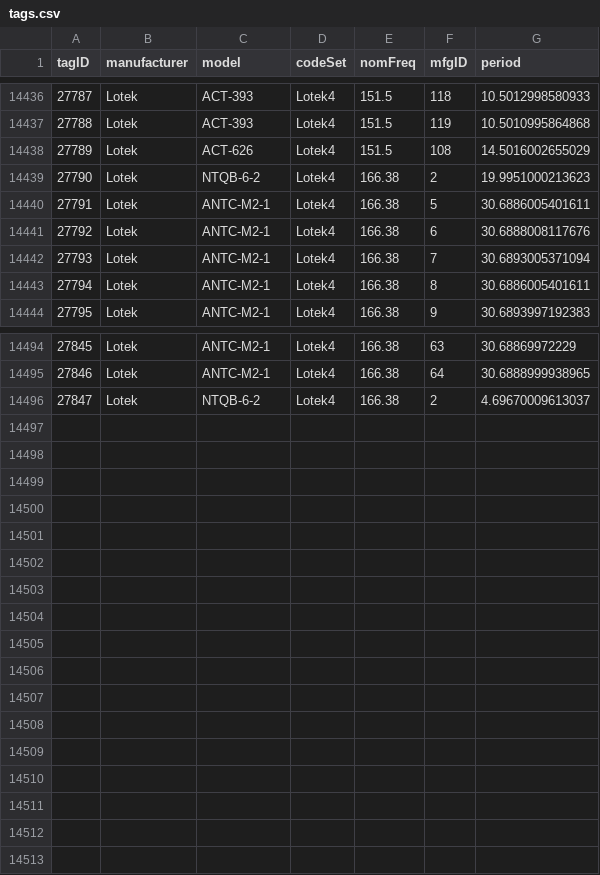
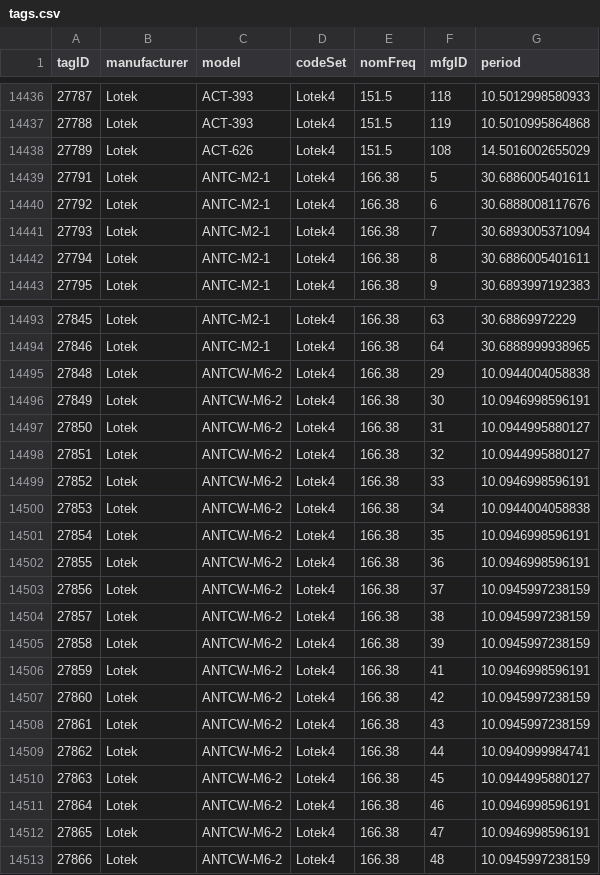
Before and after one commit to jbrzusto/motus-metadata-history, a CSV file: tags.csv, drawn as a sheet; only a part is shown, gaps mark what is left out; removed rows and columns are numbered as before the commit, all else as after; the diff names each change by its address in the sheet, - before the commit and + after, or states it on an @@ line.

```diff
--- a/tags.csv
+++ b/tags.csv
-row 14439: 27790 | Lotek | NTQB-6-2 | Lotek4 | 166.38 | 2 | 19.9951000213623
@@ column A (tagID) renumbered in row 14495 @@
-C14495 (model): NTQB-6-2
+C14495 (model): ANTCW-M6-2
-F14495 (mfgID): 2
+F14495 (mfgID): 29
-G14495 (period): 4.69670009613037
+G14495 (period): 10.0944004058838
+row 14496: 27849 | Lotek | ANTCW-M6-2 | Lotek4 | 166.38 | 30 | 10.0946998596191
+row 14497: 27850 | Lotek | ANTCW-M6-2 | Lotek4 | 166.38 | 31 | 10.0944995880127
+row 14498: 27851 | Lotek | ANTCW-M6-2 | Lotek4 | 166.38 | 32 | 10.0944995880127
+row 14499: 27852 | Lotek | ANTCW-M6-2 | Lotek4 | 166.38 | 33 | 10.0946998596191
+row 14500: 27853 | Lotek | ANTCW-M6-2 | Lotek4 | 166.38 | 34 | 10.0944004058838
+row 14501: 27854 | Lotek | ANTCW-M6-2 | Lotek4 | 166.38 | 35 | 10.0946998596191
+row 14502: 27855 | Lotek | ANTCW-M6-2 | Lotek4 | 166.38 | 36 | 10.0946998596191
+row 14503: 27856 | Lotek | ANTCW-M6-2 | Lotek4 | 166.38 | 37 | 10.0945997238159
+row 14504: 27857 | Lotek | ANTCW-M6-2 | Lotek4 | 166.38 | 38 | 10.0945997238159
+row 14505: 27858 | Lotek | ANTCW-M6-2 | Lotek4 | 166.38 | 39 | 10.0945997238159
+row 14506: 27859 | Lotek | ANTCW-M6-2 | Lotek4 | 166.38 | 41 | 10.0946998596191
+row 14507: 27860 | Lotek | ANTCW-M6-2 | Lotek4 | 166.38 | 42 | 10.0945997238159
+row 14508: 27861 | Lotek | ANTCW-M6-2 | Lotek4 | 166.38 | 43 | 10.0945997238159
+row 14509: 27862 | Lotek | ANTCW-M6-2 | Lotek4 | 166.38 | 44 | 10.0940999984741
+row 14510: 27863 | Lotek | ANTCW-M6-2 | Lotek4 | 166.38 | 45 | 10.0944995880127
+row 14511: 27864 | Lotek | ANTCW-M6-2 | Lotek4 | 166.38 | 46 | 10.0946998596191
+row 14512: 27865 | Lotek | ANTCW-M6-2 | Lotek4 | 166.38 | 47 | 10.0946998596191
+row 14513: 27866 | Lotek | ANTCW-M6-2 | Lotek4 | 166.38 | 48 | 10.0945997238159
```
Also changed, not shown: receiver_deployments.csv, tag_deployments.csv.
